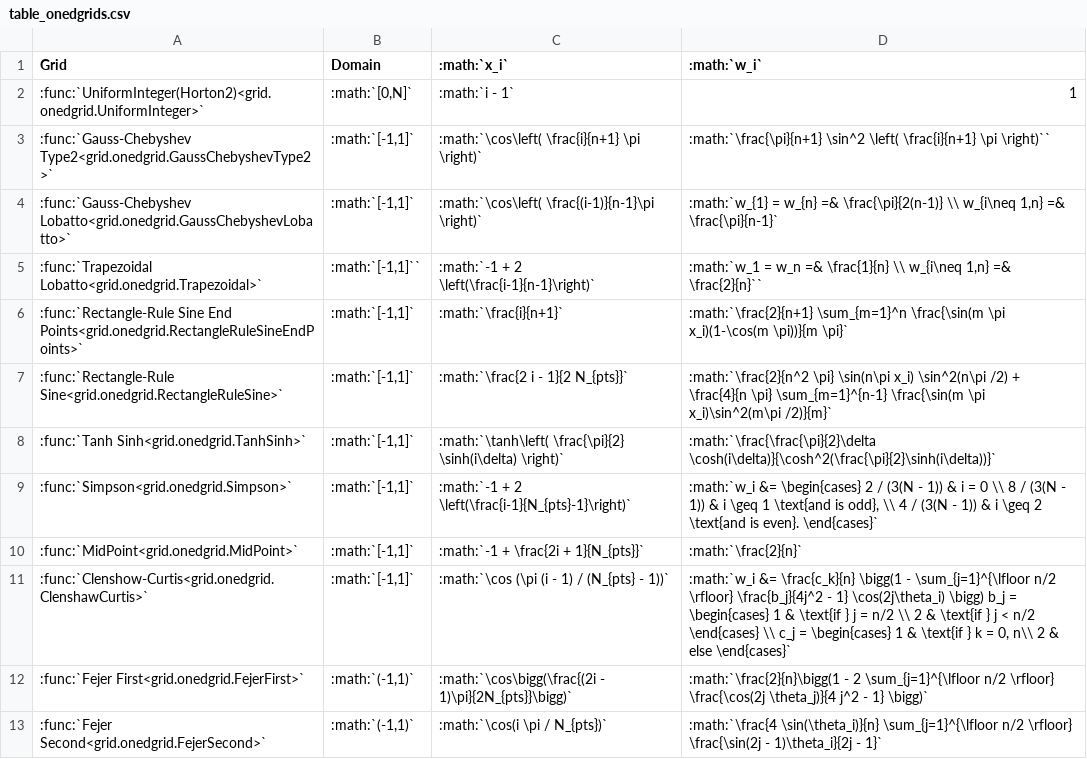
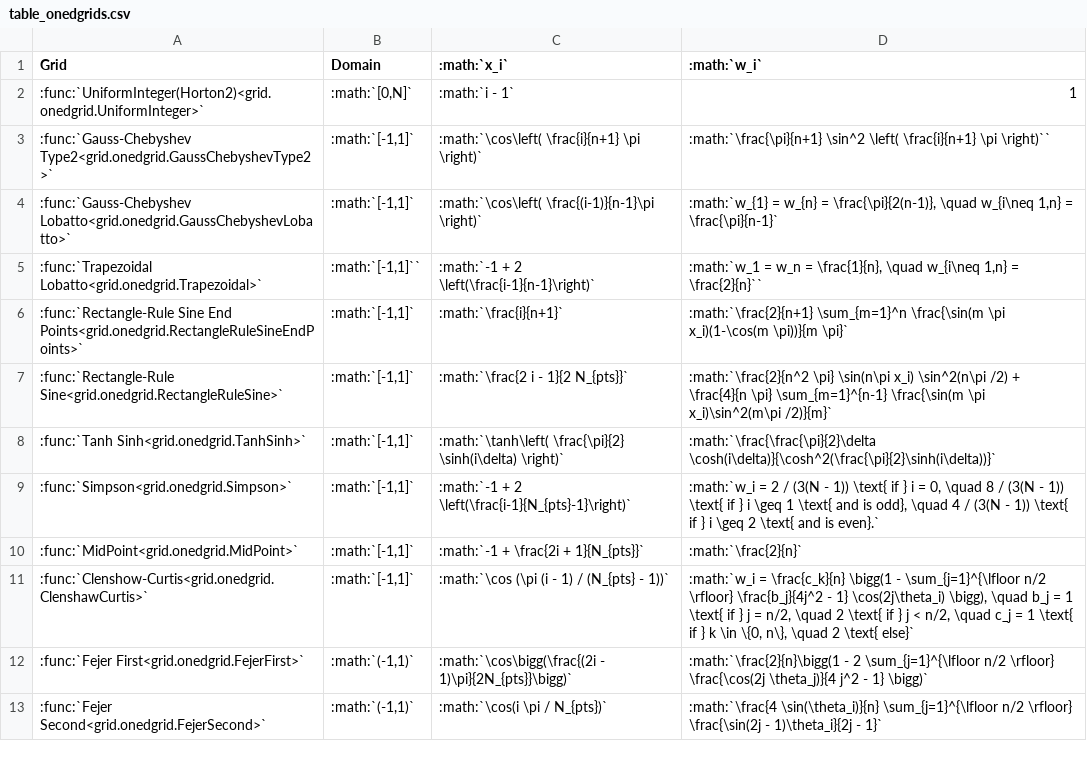
Before and after one commit to theochem/grid, a CSV file: doc/table_onedgrids.csv, drawn as a sheet.

```diff
--- a/doc/table_onedgrids.csv
+++ b/doc/table_onedgrids.csv
@@ -3,4 +3,4 @@ Grid;Domain;:math:`x_i`;:math:`w_i`
 :func:`Gauss-Chebyshev Type2<grid.onedgrid.GaussChebyshevType2>`;:math:`[-1,1]`;:math:`\cos\left( \frac{i}{n+1} \pi \right)`;:math:`\frac{\pi}{n+1} \sin^2 \left( \frac{i}{n+1} \pi \right)``
-:func:`Gauss-Chebyshev Lobatto<grid.onedgrid.GaussChebyshevLobatto>`;:math:`[-1,1]`;:math:`\cos\left( \frac{(i-1)}{n-1}\pi \right)`;:math:`w_{1} = w_{n} =& \frac{\pi}{2(n-1)} \\ w_{i\neq 1,n} =& \frac{\pi}{n-1}`
-:func:`Trapezoidal Lobatto<grid.onedgrid.Trapezoidal>`;:math:`[-1,1]``;:math:`-1 + 2 \left(\frac{i-1}{n-1}\right)`;:math:`w_1 = w_n =& \frac{1}{n} \\ w_{i\neq 1,n} =& \frac{2}{n}``
+:func:`Gauss-Chebyshev Lobatto<grid.onedgrid.GaussChebyshevLobatto>`;:math:`[-1,1]`;:math:`\cos\left( \frac{(i-1)}{n-1}\pi \right)`;:math:`w_{1} = w_{n} = \frac{\pi}{2(n-1)}, \quad w_{i\neq 1,n} = \frac{\pi}{n-1}`
+:func:`Trapezoidal Lobatto<grid.onedgrid.Trapezoidal>`;:math:`[-1,1]``;:math:`-1 + 2 \left(\frac{i-1}{n-1}\right)`;:math:`w_1 = w_n = \frac{1}{n}, \quad w_{i\neq 1,n} = \frac{2}{n}``
 :func:`Rectangle-Rule Sine End Points<grid.onedgrid.RectangleRuleSineEndPoints>`;:math:`[-1,1]`;:math:`\frac{i}{n+1}`;:math:`\frac{2}{n+1} \sum_{m=1}^n \frac{\sin(m \pi x_i)(1-\cos(m \pi))}{m \pi}`
@@ -8,5 +8,5 @@ Grid;Domain;:math:`x_i`;:math:`w_i`
 :func:`Tanh Sinh<grid.onedgrid.TanhSinh>`;:math:`[-1,1]`;:math:`\tanh\left( \frac{\pi}{2} \sinh(i\delta) \right)`;:math:`\frac{\frac{\pi}{2}\delta \cosh(i\delta)}{\cosh^2(\frac{\pi}{2}\sinh(i\delta))}`
-:func:`Simpson<grid.onedgrid.Simpson>`;:math:`[-1,1]`;:math:`-1 + 2 \left(\frac{i-1}{N_{pts}-1}\right)`;:math:`w_i &= \begin{cases} 2 / (3(N - 1)) & i = 0 \\ 8 / (3(N - 1)) & i \geq 1 \text{and is odd}, \\ 4 / (3(N - 1)) & i \geq 2 \text{and is even}. \end{cases}`
+:func:`Simpson<grid.onedgrid.Simpson>`;:math:`[-1,1]`;:math:`-1 + 2 \left(\frac{i-1}{N_{pts}-1}\right)`;:math:`w_i = 2 / (3(N - 1)) \text{ if } i = 0, \quad  8 / (3(N - 1)) \text{ if } i \geq 1 \text{ and is odd}, \quad 4 / (3(N - 1)) \text{ if } i \geq 2 \text{ and is even}.`
 :func:`MidPoint<grid.onedgrid.MidPoint>`;:math:`[-1,1]`;:math:`-1 + \frac{2i + 1}{N_{pts}}`;:math:`\frac{2}{n}`
-:func:`Clenshow-Curtis<grid.onedgrid.ClenshawCurtis>`;:math:`[-1,1]`;:math:`\cos (\pi (i - 1) / (N_{pts} - 1))`;:math:`w_i &= \frac{c_k}{n} \bigg(1 - \sum_{j=1}^{\lfloor n/2 \rfloor} \frac{b_j}{4j^2 - 1} \cos(2j\theta_i) \bigg) b_j = \begin{cases} 1 & \text{if } j = n/2 \\ 2 & \text{if } j < n/2 \end{cases} \\ c_j = \begin{cases} 1 & \text{if } k = 0, n\\ 2 & else \end{cases}`
+:func:`Clenshow-Curtis<grid.onedgrid.ClenshawCurtis>`;:math:`[-1,1]`;:math:`\cos (\pi (i - 1) / (N_{pts} - 1))`;:math:`w_i = \frac{c_k}{n} \bigg(1 - \sum_{j=1}^{\lfloor n/2 \rfloor} \frac{b_j}{4j^2 - 1} \cos(2j\theta_i) \bigg), \quad  b_j =  1 \text{ if } j = n/2, \quad 2  \text{ if } j < n/2, \quad  c_j = 1  \text{ if } k \in \{0, n\}, \quad  2  \text{ else}`
 :func:`Fejer First<grid.onedgrid.FejerFirst>`;:math:`(-1,1)`;:math:`\cos\bigg(\frac{(2i - 1)\pi}{2N_{pts}}\bigg)`;:math:`\frac{2}{n}\bigg(1 - 2 \sum_{j=1}^{\lfloor n/2 \rfloor} \frac{\cos(2j \theta_j)}{4 j^2 - 1} \bigg)`
```
Also changed, not shown: doc/table_modules.csv, 8 other files.
